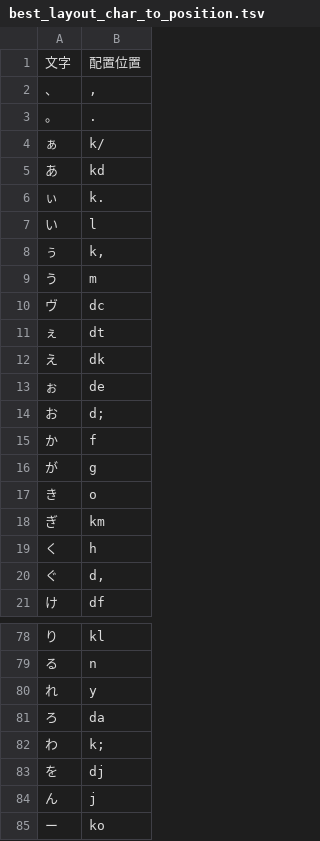
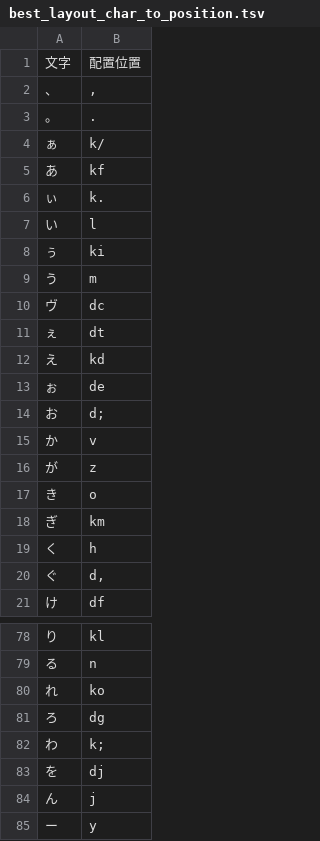
Before and after one commit to knakly/kana-layout-practice, a TSV file: layouts/best_layout_char_to_position.tsv, drawn as a sheet; only a part is shown, gaps mark what is left out; the diff covers the shown part only.

```diff
--- a/layouts/best_layout_char_to_position.tsv
+++ b/layouts/best_layout_char_to_position.tsv
@@ -4,6 +4,6 @@
 ぁ	k/
-あ	kd
+あ	kf
 ぃ	k.
 い	l
-ぅ	k,
+ぅ	ki
 う	m
@@ -11,7 +11,7 @@
 ぇ	dt
-え	dk
+え	kd
 ぉ	de
 お	d;
-か	f
-が	g
+か	v
+が	z
 き	o
@@ -79,4 +79,4 @@
 る	n
-れ	y
-ろ	da
+れ	ko
+ろ	dg
 わ	k;
@@ -84,2 +84,2 @@
 ん	j
-ー	ko
+ー	y
```
Also changed, not shown: 27 edited cells elsewhere in this file, 2 other files.
